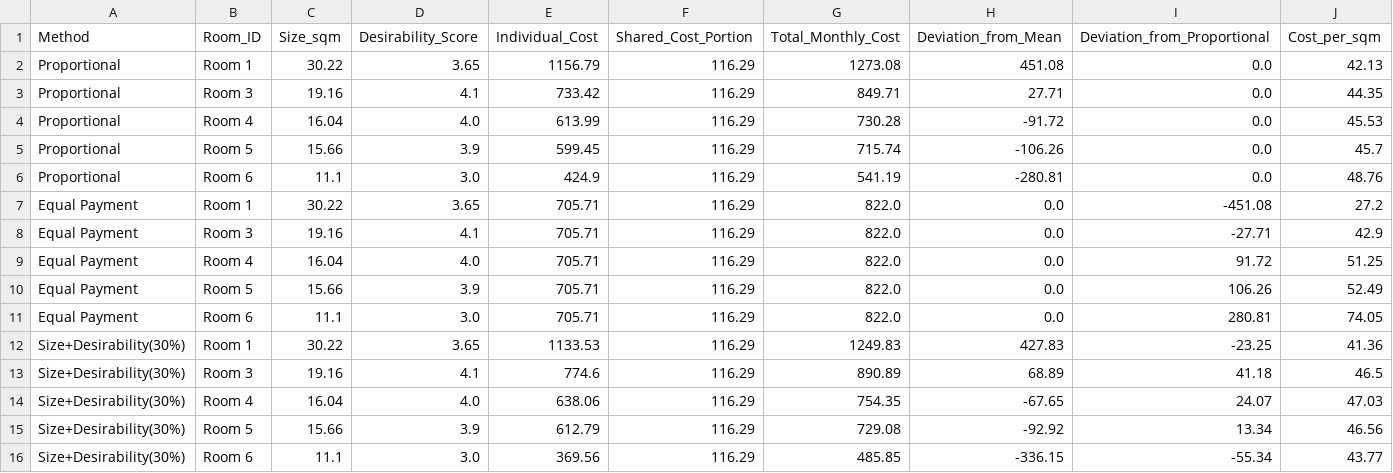
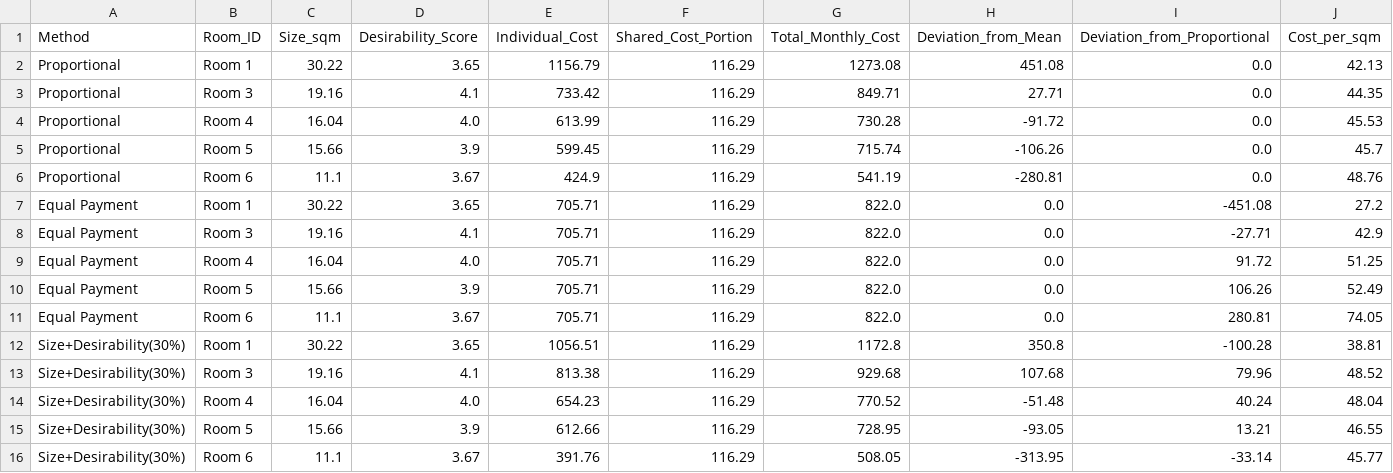
Before and after one commit to Kemuk/projects, a CSV file: rent_optimiser/results/rent_price_methods_detailed.csv, drawn as a sheet; only a part is shown; the diff covers the shown part only.

```diff
--- a/rent_optimiser/results/rent_price_methods_detailed.csv
+++ b/rent_optimiser/results/rent_price_methods_detailed.csv
@@ -5,3 +5,3 @@ Proportional,Room 4,16.04,4.0,613.99,116.29,730.28,-91.72,0.0,45.53
 Proportional,Room 5,15.66,3.9,599.45,116.29,715.74,-106.26,0.0,45.7
-Proportional,Room 6,11.1,3.0,424.9,116.29,541.19,-280.81,0.0,48.76
+Proportional,Room 6,11.1,3.67,424.9,116.29,541.19,-280.81,0.0,48.76
 Equal Payment,Room 1,30.22,3.65,705.71,116.29,822.0,0.0,-451.08,27.2
@@ -10,7 +10,7 @@ Equal Payment,Room 4,16.04,4.0,705.71,116.29,822.0,0.0,91.72,51.25
 Equal Payment,Room 5,15.66,3.9,705.71,116.29,822.0,0.0,106.26,52.49
-Equal Payment,Room 6,11.1,3.0,705.71,116.29,822.0,0.0,280.81,74.05
-Size+Desirability(30%),Room 1,30.22,3.65,1133.53,116.29,1249.83,427.83,-23.25,41.36
-Size+Desirability(30%),Room 3,19.16,4.1,774.6,116.29,890.89,68.89,41.18,46.5
-Size+Desirability(30%),Room 4,16.04,4.0,638.06,116.29,754.35,-67.65,24.07,47.03
-Size+Desirability(30%),Room 5,15.66,3.9,612.79,116.29,729.08,-92.92,13.34,46.56
-Size+Desirability(30%),Room 6,11.1,3.0,369.56,116.29,485.85,-336.15,-55.34,43.77
+Equal Payment,Room 6,11.1,3.67,705.71,116.29,822.0,0.0,280.81,74.05
+Size+Desirability(30%),Room 1,30.22,3.65,1056.51,116.29,1172.8,350.8,-100.28,38.81
+Size+Desirability(30%),Room 3,19.16,4.1,813.38,116.29,929.68,107.68,79.96,48.52
+Size+Desirability(30%),Room 4,16.04,4.0,654.23,116.29,770.52,-51.48,40.24,48.04
+Size+Desirability(30%),Room 5,15.66,3.9,612.66,116.29,728.95,-93.05,13.21,46.55
+Size+Desirability(30%),Room 6,11.1,3.67,391.76,116.29,508.05,-313.95,-33.14,45.77
```
Also changed, not shown: 58 edited cells elsewhere in this file, rent_optimiser/results/rent_price_methods_fairness.csv, rent_optimiser/results/rent_price_methods_summary.csv, 6 other files.
